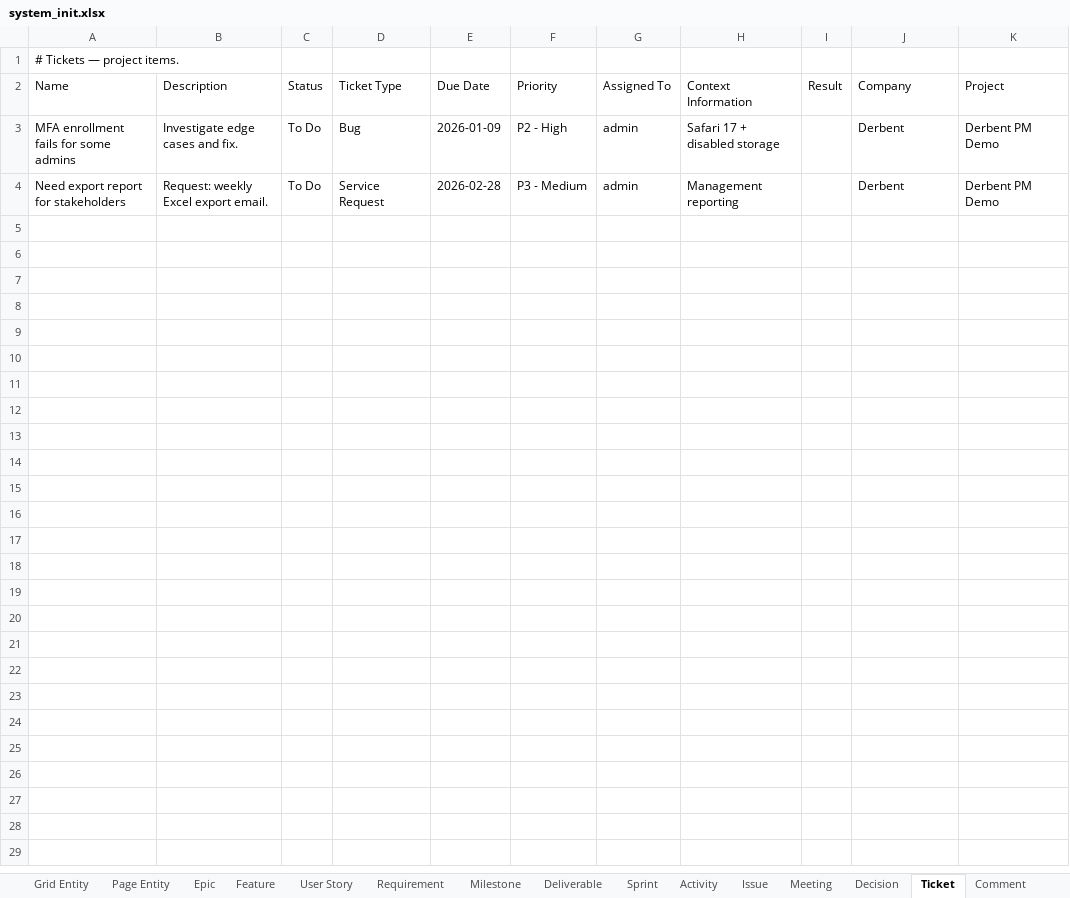
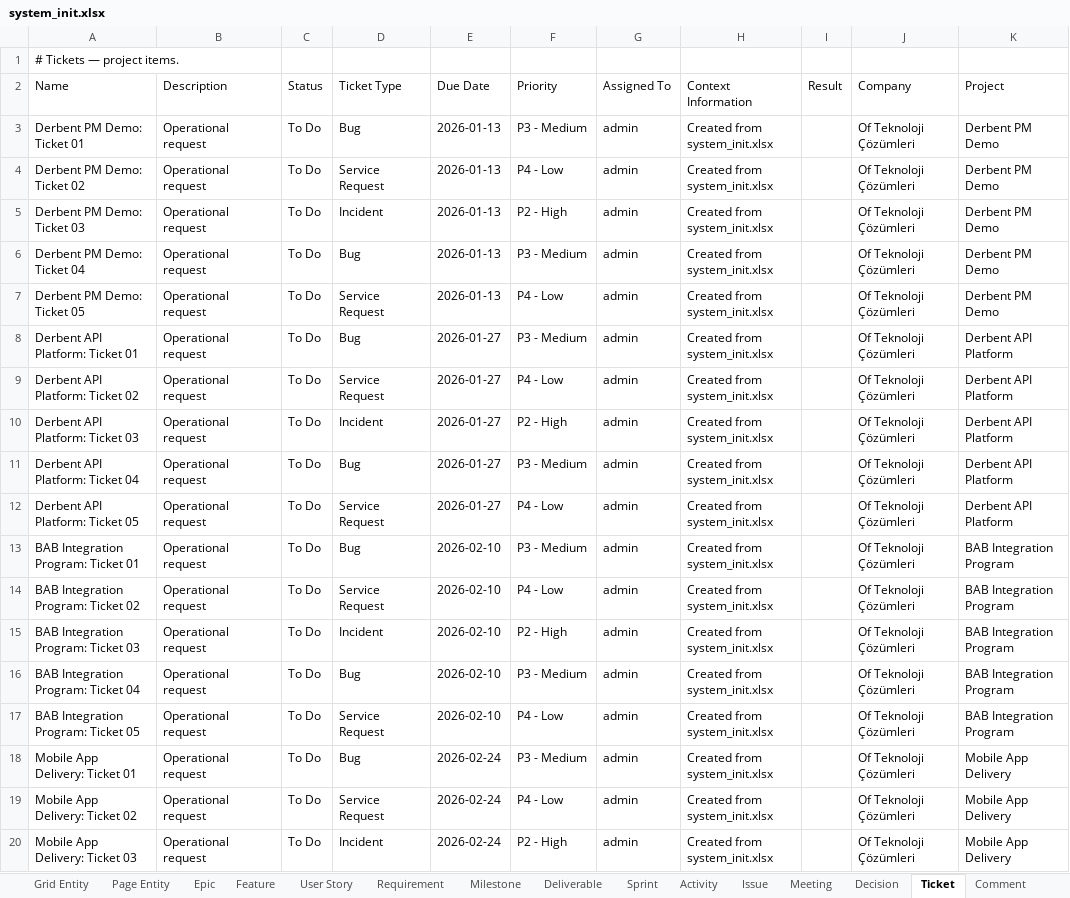
Before and after one commit to yalovali/derbent, an Excel workbook: src/main/resources/excel/system_init.xlsx, sheet Ticket, drawn as a sheet; only a part is shown; values as stored, in another font and other column widths than the file's, no borders; the diff covers the shown part only; the diff names each change by its address in the sheet, - before the commit and + after, or states it on an @@ line.

```diff
--- a/src/main/resources/excel/system_init.xlsx (sheet Ticket)
+++ b/src/main/resources/excel/system_init.xlsx (sheet Ticket)
-A3 (Name): MFA enrollment fails for some admins
+A3 (Name): Derbent PM Demo: Ticket 01
-B3 (Description): Investigate edge cases and fix.
+B3 (Description): Operational request
-E3 (Due Date): 2026-01-09
+E3 (Due Date): 2026-01-13
-F3 (Priority): P2 - High
+F3 (Priority): P3 - Medium
-H3 (Context Information): Safari 17 + disabled storage
+H3 (Context Information): Created from system_init.xlsx
-J3:J4 (Company): Derbent
+J3:J4 (Company): Of Teknoloji Çözümleri
-A4 (Name): Need export report for stakeholders
+A4 (Name): Derbent PM Demo: Ticket 02
-B4 (Description): Request: weekly Excel export email.
+B4 (Description): Operational request
-E4 (Due Date): 2026-02-28
+E4 (Due Date): 2026-01-13
-F4 (Priority): P3 - Medium
+F4 (Priority): P4 - Low
-H4 (Context Information): Management reporting
+H4 (Context Information): Created from system_init.xlsx
+row 5: Derbent PM Demo: Ticket 03 | Operational request | To Do | Incident | 2026-01-13 | P2 - High | admin | Created from system_init.xlsx |  | Of Teknoloji Çözümleri | Derbent PM Demo
+row 6: Derbent PM Demo: Ticket 04 | Operational request | To Do | Bug | 2026-01-13 | P3 - Medium | admin | Created from system_init.xlsx |  | Of Teknoloji Çözümleri | Derbent PM Demo
+row 7: Derbent PM Demo: Ticket 05 | Operational request | To Do | Service Request | 2026-01-13 | P4 - Low | admin | Created from system_init.xlsx |  | Of Teknoloji Çözümleri | Derbent PM Demo
+row 8: Derbent API Platform: Ticket 01 | Operational request | To Do | Bug | 2026-01-27 | P3 - Medium | admin | Created from system_init.xlsx |  | Of Teknoloji Çözümleri | Derbent API Platform
+row 9: Derbent API Platform: Ticket 02 | Operational request | To Do | Service Request | 2026-01-27 | P4 - Low | admin | Created from system_init.xlsx |  | Of Teknoloji Çözümleri | Derbent API Platform
+row 10: Derbent API Platform: Ticket 03 | Operational request | To Do | Incident | 2026-01-27 | P2 - High | admin | Created from system_init.xlsx |  | Of Teknoloji Çözümleri | Derbent API Platform
+row 11: Derbent API Platform: Ticket 04 | Operational request | To Do | Bug | 2026-01-27 | P3 - Medium | admin | Created from system_init.xlsx |  | Of Teknoloji Çözümleri | Derbent API Platform
+row 12: Derbent API Platform: Ticket 05 | Operational request | To Do | Service Request | 2026-01-27 | P4 - Low | admin | Created from system_init.xlsx |  | Of Teknoloji Çözümleri | Derbent API Platform
+row 13: BAB Integration Program: Ticket 01 | Operational request | To Do | Bug | 2026-02-10 | P3 - Medium | admin | Created from system_init.xlsx |  | Of Teknoloji Çözümleri | BAB Integration Program
+row 14: BAB Integration Program: Ticket 02 | Operational request | To Do | Service Request | 2026-02-10 | P4 - Low | admin | Created from system_init.xlsx |  | Of Teknoloji Çözümleri | BAB Integration Program
+row 15: BAB Integration Program: Ticket 03 | Operational request | To Do | Incident | 2026-02-10 | P2 - High | admin | Created from system_init.xlsx |  | Of Teknoloji Çözümleri | BAB Integration Program
+row 16: BAB Integration Program: Ticket 04 | Operational request | To Do | Bug | 2026-02-10 | P3 - Medium | admin | Created from system_init.xlsx |  | Of Teknoloji Çözümleri | BAB Integration Program
+row 17: BAB Integration Program: Ticket 05 | Operational request | To Do | Service Request | 2026-02-10 | P4 - Low | admin | Created from system_init.xlsx |  | Of Teknoloji Çözümleri | BAB Integration Program
+row 18: Mobile App Delivery: Ticket 01 | Operational request | To Do | Bug | 2026-02-24 | P3 - Medium | admin | Created from system_init.xlsx |  | Of Teknoloji Çözümleri | Mobile App Delivery
+row 19: Mobile App Delivery: Ticket 02 | Operational request | To Do | Service Request | 2026-02-24 | P4 - Low | admin | Created from system_init.xlsx |  | Of Teknoloji Çözümleri | Mobile App Delivery
+row 20: Mobile App Delivery: Ticket 03 | Operational request | To Do | Incident | 2026-02-24 | P2 - High | admin | Created from system_init.xlsx |  | Of Teknoloji Çözümleri | Mobile App Delivery
```
Also changed, not shown: 12 added rows elsewhere in this sheet, sheet Activity, sheet Agile Parent Relation, sheet User Story, sheet Feature, sheet Requirement, sheet Epic, 28 more sheets, src/main/resources/excel/system_init_min.xlsx, 12 other files.
